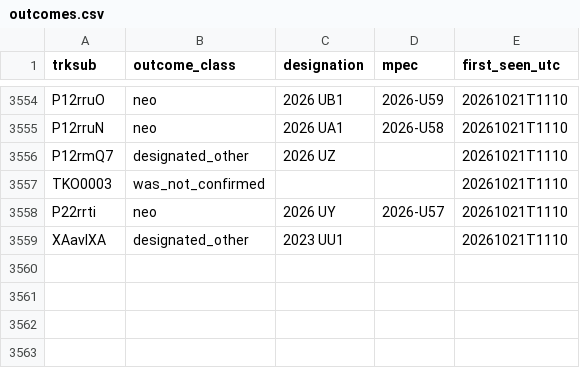
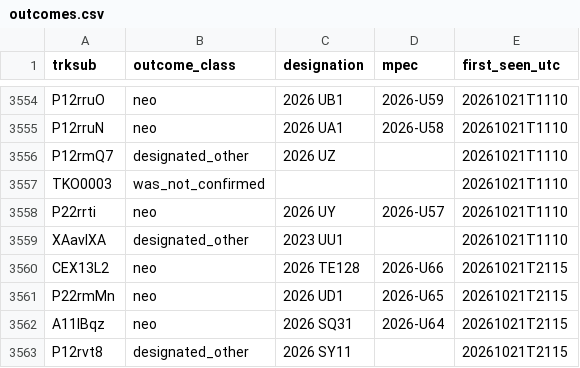
Before and after one commit to LeahS-blip/Planetary-Defense-Spacesift, a CSV file: data/capture/outcomes.csv, drawn as a sheet; only a part is shown, gaps mark what is left out; the diff names each change by its address in the sheet, - before the commit and + after, or states it on an @@ line.

Commit message:
auto: capture 2026-10-21T21:20 — refresh dashboard

```diff
--- a/data/capture/outcomes.csv
+++ b/data/capture/outcomes.csv
+row 3560: CEX13L2 | neo | 2026 TE128 | 2026-U66 | 20261021T2115
+row 3561: P22rmMn | neo | 2026 UD1 | 2026-U65 | 20261021T2115
+row 3562: A11IBqz | neo | 2026 SQ31 | 2026-U64 | 20261021T2115
+row 3563: P12rvt8 | designated_other | 2026 SY11 |  | 20261021T2115
```
Also changed, not shown: outputs/daily_vetting.csv, 4 other files.
